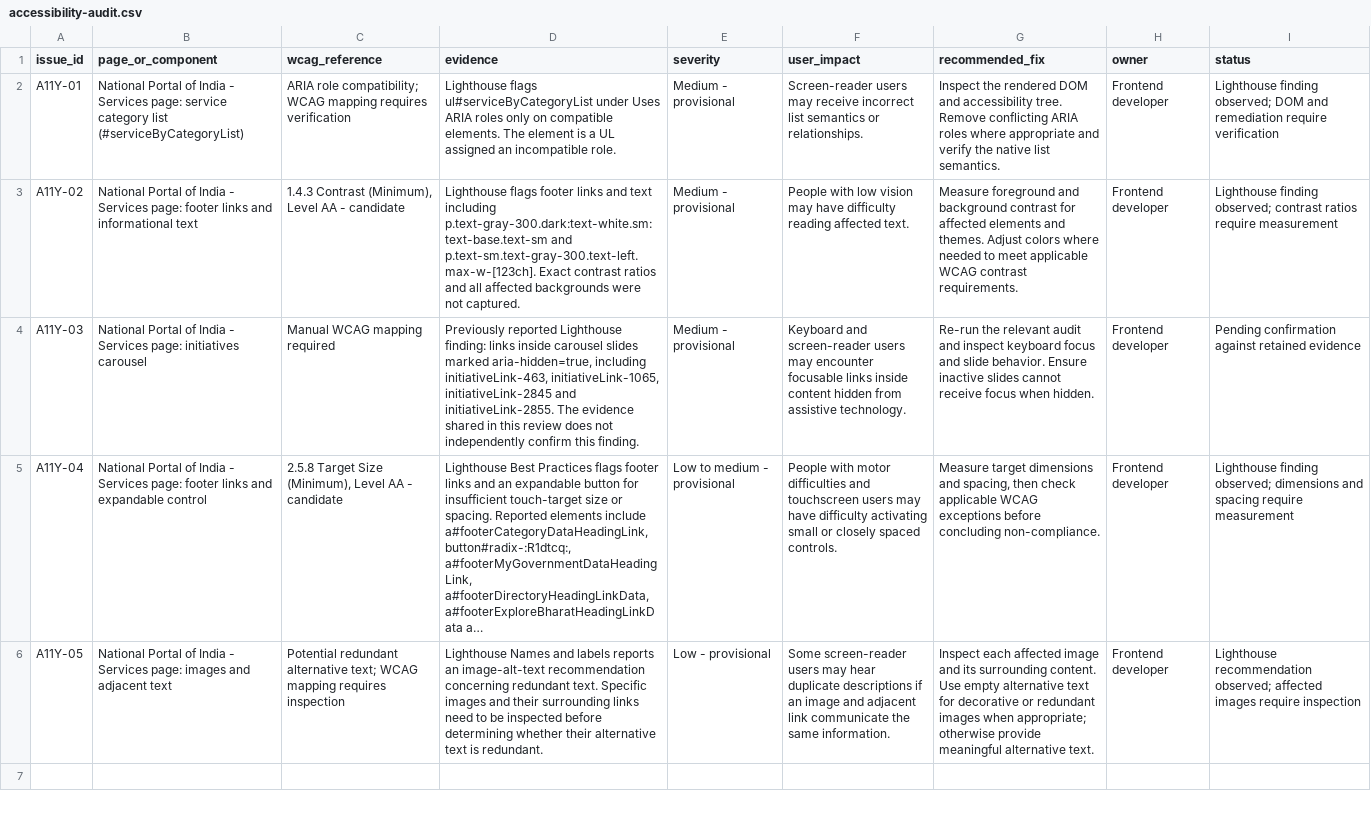
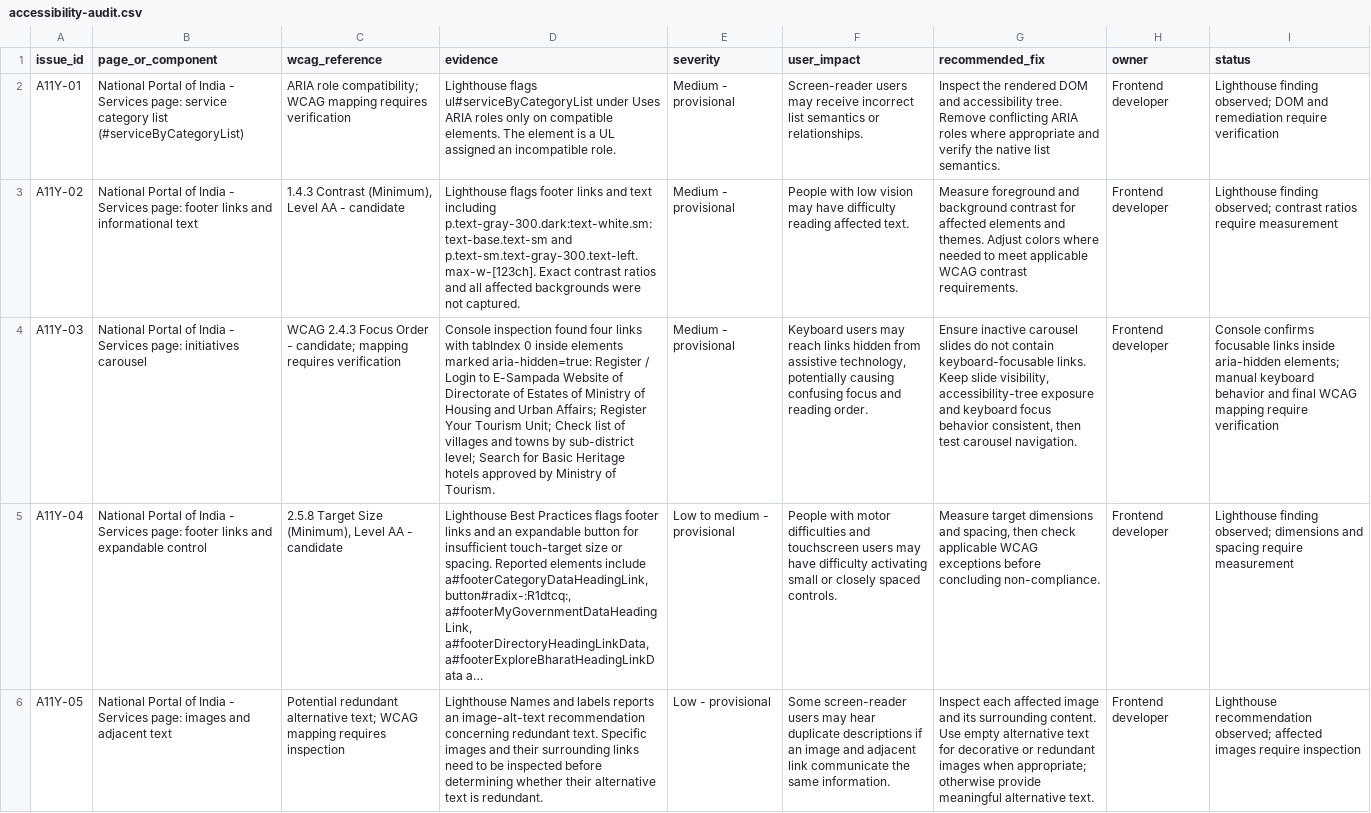
Before and after one commit to devendarseervi/Accessibility-architecture-audit, a CSV file: docs/accessibility-audit.csv, drawn as a sheet; long unchanged cells end in …; the diff names each change by its address in the sheet, - before the commit and + after, or states it on an @@ line.

Commit message:
Update carousel accessibility audit evidence

```diff
--- a/docs/accessibility-audit.csv
+++ b/docs/accessibility-audit.csv
-C4 (wcag_reference): Manual WCAG mapping required
+C4 (wcag_reference): WCAG 2.4.3 Focus Order - candidate; mapping requires verification
-D4 (evidence): Previously reported Lighthouse finding: links inside carousel slides marked aria-hidden=true, including initiativeLink-463, initiativeLink-1065, initiativeLink-2845 and initiativeLink-2855. The evidence shared in this review does not independently confirm this finding.
+D4 (evidence): Console inspection found four links with tabIndex 0 inside elements marked aria-hidden=true: Register / Login to E-Sampada Website of Directorate of Estates of Ministry of Housing and Urban Affairs; Register Your Tourism Unit; Check list of villages and towns by sub-district level; Search for Basic Heritage hotels approved by Ministry of Tourism.
-F4 (user_impact): Keyboard and screen-reader users may encounter focusable links inside content hidden from assistive technology.
+F4 (user_impact): Keyboard users may reach links hidden from assistive technology, potentially causing confusing focus and reading order.
-G4 (recommended_fix): Re-run the relevant audit and inspect keyboard focus and slide behavior. Ensure inactive slides cannot receive focus when hidden.
+G4 (recommended_fix): Ensure inactive carousel slides do not contain keyboard-focusable links. Keep slide visibility, accessibility-tree exposure and keyboard focus behavior consistent, then test carousel navigation.
-I4 (status): Pending confirmation against retained evidence
+I4 (status): Console confirms focusable links inside aria-hidden elements; manual keyboard behavior and final WCAG mapping require verification
```
